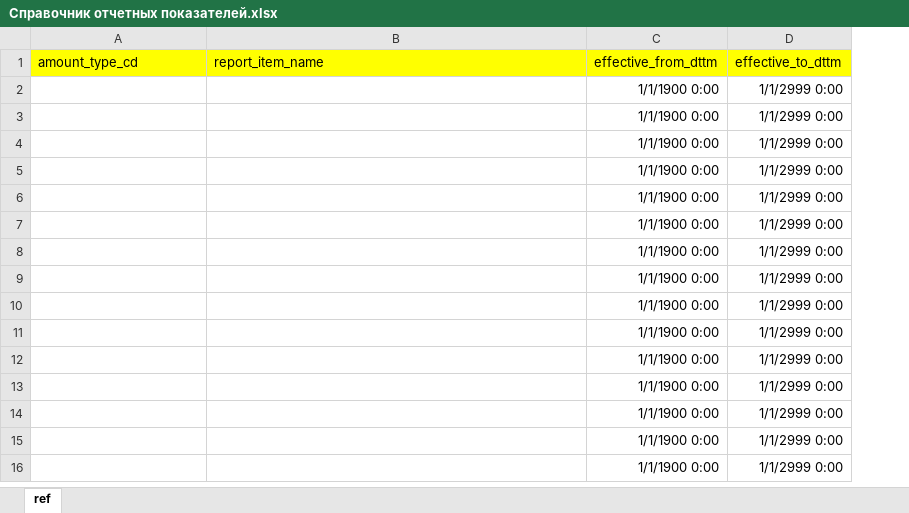
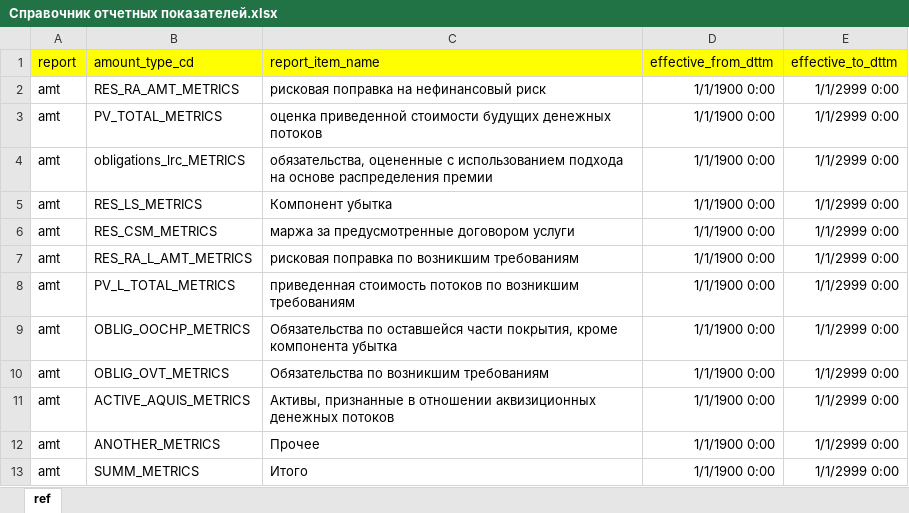
Before and after one commit to bitoche/dissertation_project, an Excel workbook: input_files/refs/demo1/Справочник отчетных показателей.xlsx, sheet ref, drawn as a sheet; values as stored, in another font and other column widths than the file's, no borders; removed rows and columns are numbered as before the commit, all else as after; the diff names each change by its address in the sheet, - before the commit and + after, or states it on an @@ line.

```diff
--- a/input_files/refs/demo1/Справочник отчетных показателей.xlsx (sheet ref)
+++ b/input_files/refs/demo1/Справочник отчетных показателей.xlsx (sheet ref)
+column A (report), rows 2-13: all amt
-B2 (amount_type_cd): (empty)
+B2 (amount_type_cd): RES_RA_AMT_METRICS
-C2 (report_item_name): (empty)
+C2 (report_item_name): рисковая поправка на нефинансовый риск
-B3 (amount_type_cd): (empty)
+B3 (amount_type_cd): PV_TOTAL_METRICS
-C3 (report_item_name): (empty)
+C3 (report_item_name): оценка приведенной стоимости будущих денежных потоков
-B4 (amount_type_cd): (empty)
+B4 (amount_type_cd): obligations_lrc_METRICS
-C4 (report_item_name): (empty)
+C4 (report_item_name): обязательства, оцененные с использованием подхода на основе распределения премии
-B5 (amount_type_cd): (empty)
+B5 (amount_type_cd): RES_LS_METRICS
-C5 (report_item_name): (empty)
+C5 (report_item_name): Компонент убытка
-B6 (amount_type_cd): (empty)
+B6 (amount_type_cd): RES_CSM_METRICS
-C6 (report_item_name): (empty)
+C6 (report_item_name): маржа за предусмотренные договором услуги
-B7 (amount_type_cd): (empty)
+B7 (amount_type_cd): RES_RA_L_AMT_METRICS
-C7 (report_item_name): (empty)
+C7 (report_item_name): рисковая поправка по возникшим требованиям
-B8 (amount_type_cd): (empty)
+B8 (amount_type_cd): PV_L_TOTAL_METRICS
-C8 (report_item_name): (empty)
+C8 (report_item_name): приведенная стоимость потоков по возникшим требованиям
-B9 (amount_type_cd): (empty)
+B9 (amount_type_cd): OBLIG_OOCHP_METRICS
-C9 (report_item_name): (empty)
+C9 (report_item_name): Обязательства по оставшейся части покрытия, кроме компонента убытка
-B10 (amount_type_cd): (empty)
+B10 (amount_type_cd): OBLIG_OVT_METRICS
-C10 (report_item_name): (empty)
+C10 (report_item_name): Обязательства по возникшим требованиям
-B11 (amount_type_cd): (empty)
+B11 (amount_type_cd): ACTIVE_AQUIS_METRICS
-C11 (report_item_name): (empty)
+C11 (report_item_name): Активы, признанные в отношении аквизиционных денежных потоков
-B12 (amount_type_cd): (empty)
+B12 (amount_type_cd): ANOTHER_METRICS
-C12 (report_item_name): (empty)
+C12 (report_item_name): Прочее
-B13 (amount_type_cd): (empty)
+B13 (amount_type_cd): SUMM_METRICS
-C13 (report_item_name): (empty)
+C13 (report_item_name): Итого
-row 14:  |  | 1/1/1900 0:00 | 1/1/2999 0:00
-row 15:  |  | 1/1/1900 0:00 | 1/1/2999 0:00
-row 16:  |  | 1/1/1900 0:00 | 1/1/2999 0:00
```
Also changed, not shown: 5 other files.
